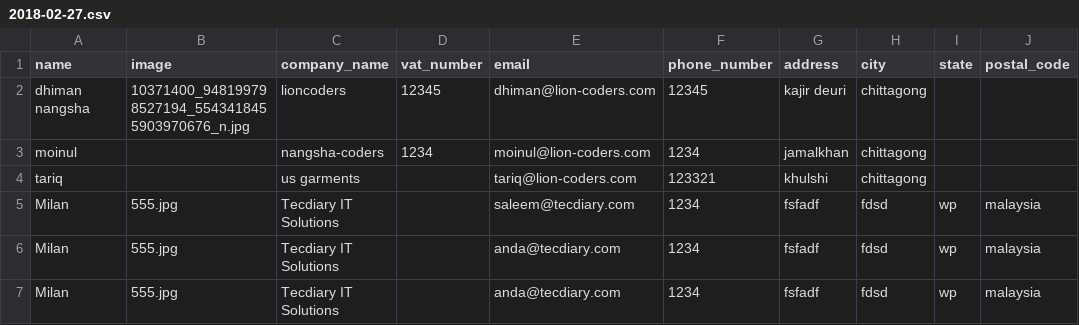
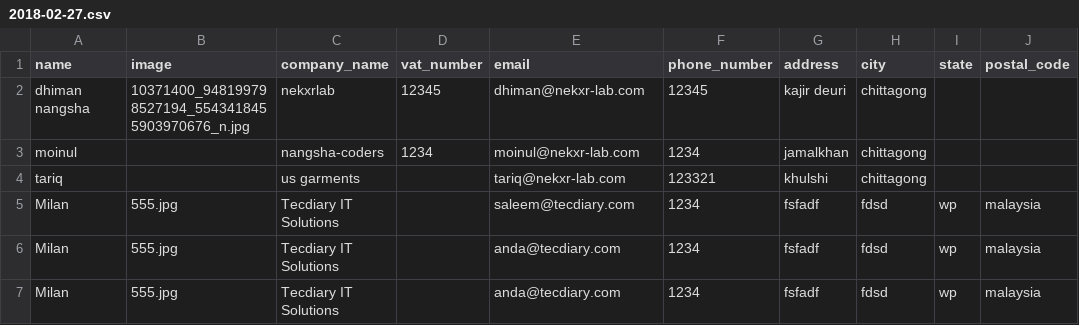
Before and after one commit to techsalaf/salepro, a CSV file: public/downloads/2018-02-27.csv, drawn as a sheet; only a part is shown; the diff names each change by its address in the sheet, - before the commit and + after, or states it on an @@ line.

```diff
--- a/public/downloads/2018-02-27.csv
+++ b/public/downloads/2018-02-27.csv
-C2 (company_name): lioncoders
+C2 (company_name): nekxrlab
-E2 (email): dhiman@lion-coders.com
+E2 (email): dhiman@nekxr-lab.com
-E3 (email): moinul@lion-coders.com
+E3 (email): moinul@nekxr-lab.com
-E4 (email): tariq@lion-coders.com
+E4 (email): tariq@nekxr-lab.com
```
Also changed, not shown: public/downloads/2018-03-11.csv, public/downloads/Biller-2018-03-12.csv, 10 other files.
